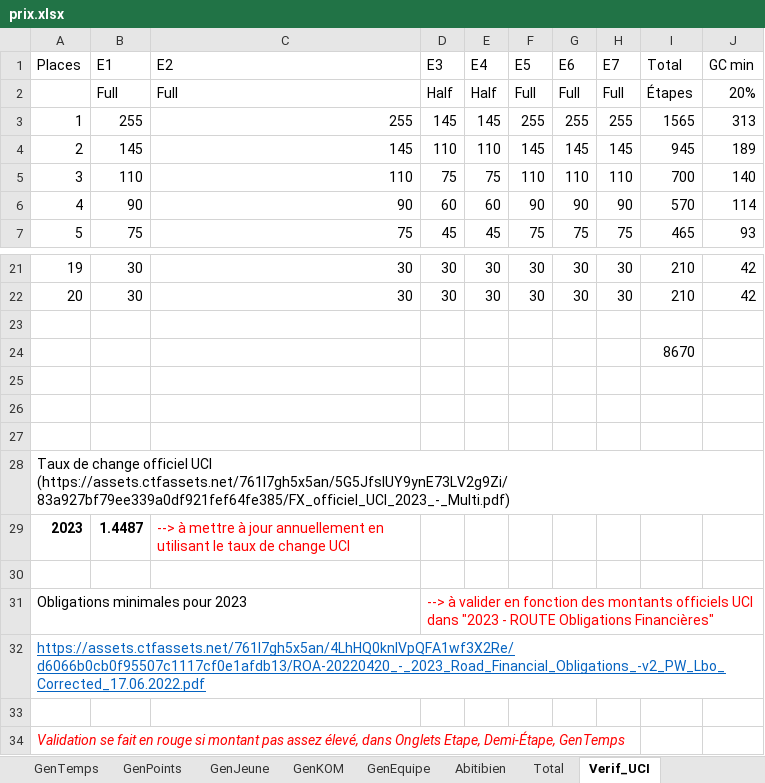
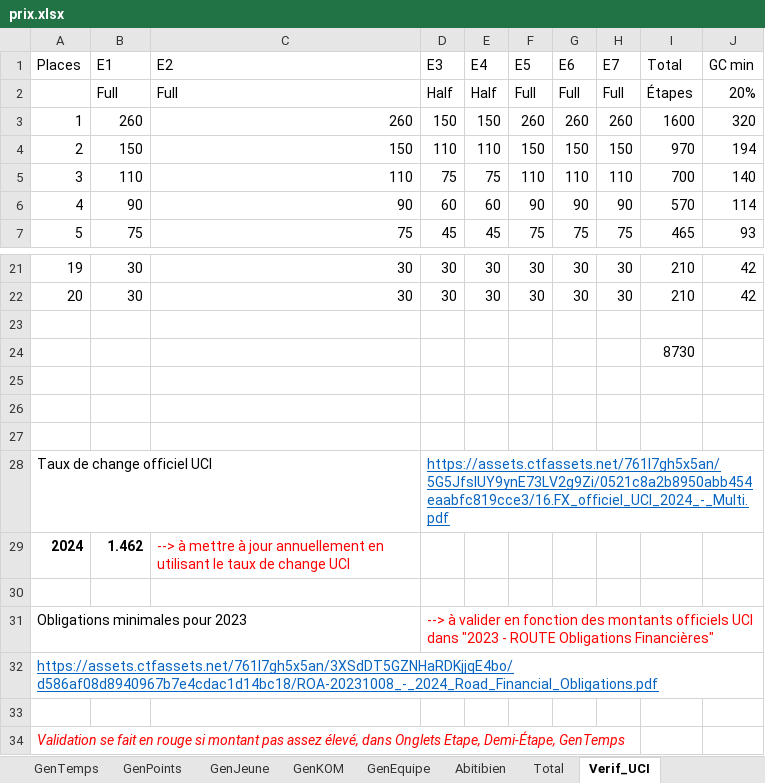
Before and after one commit to TourAbitibi/guide2024, an Excel workbook: excel/prix.xlsx, sheet Verif_UCI, drawn as a sheet; only a part is shown, gaps mark what is left out; values as stored, in another font and other column widths than the file's, no borders; charts and pictures not drawn; removed rows and columns are numbered as before the commit, all else as after; the diff names each change by its address in the sheet, - before the commit and + after, or states it on an @@ line.

```diff
--- a/excel/prix.xlsx (sheet Verif_UCI)
+++ b/excel/prix.xlsx (sheet Verif_UCI)
-B3: 255
+B3: 260
-C3: 255
+C3: 260
-D3: 145
+D3: 150
-E3: 145
+E3: 150
-F3: 255
+F3: 260
-G3: 255
+G3: 260
-H3: 255
+H3: 260
-I3: 1565
+I3: 1600
-J3: 313
+J3: 320
-B4: 145
+B4: 150
-C4: 145
+C4: 150
-F4: 145
+F4: 150
-G4: 145
+G4: 150
-H4: 145
+H4: 150
-I4: 945
+I4: 970
-J4: 189
+J4: 194
-I24: 8670
+I24: 8730
-row 28: Taux de change officiel UCI (https://assets.ctfassets.net/761l7gh5x5an/5G5JfslUY9ynE73LV2g9Zi/83a927bf79ee339a0df921fef64fe385/FX_officiel_UCI_2023_-_Multi.pdf)
-row 29: 2023 | 1.4487 | --> à mettre à jour annuellement en utilisant le taux de change UCI
+row 28: Taux de change officiel UCI |  |  | https://assets.ctfassets.net/761l7gh5x5an/5G5JfslUY9ynE73LV2g9Zi/0521c8a2b8950abb454eaabfc819cce3/16.FX_officiel_UCI_2024_-_Multi.pdf
+row 29: 2024 | 1.462 | --> à mettre à jour annuellement en utilisant le taux de change UCI
-A32: https://assets.ctfassets.net/761l7gh5x5an/4LhHQ0knlVpQFA1wf3X2Re/d6066b0cb0f95507c1117cf0e1afdb13/ROA-20220420_-_2023_Road_Financial_Obligations_-v2_PW_Lbo_Corrected_17.06.2022.pdf
+A32: https://assets.ctfassets.net/761l7gh5x5an/3XSdDT5GZNHaRDKjjqE4bo/d586af08d8940967b7e4cdac1d14bc18/ROA-20231008_-_2024_Road_Financial_Obligations.pdf
```
Also changed, not shown: sheet Etape, sheet DemiEtape, sheet Total, sheet GenEquipe, sheet GenPoints, sheet GenJeune, 2 more sheets, charts or pictures, 31 other files.
